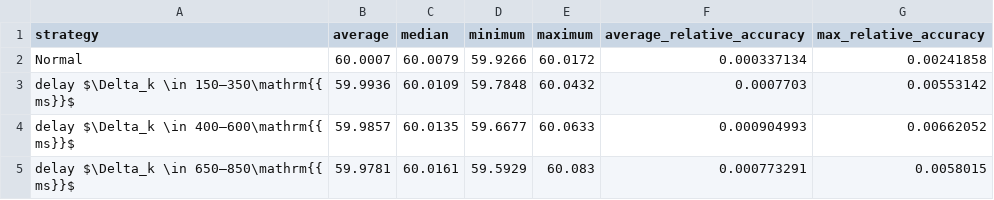
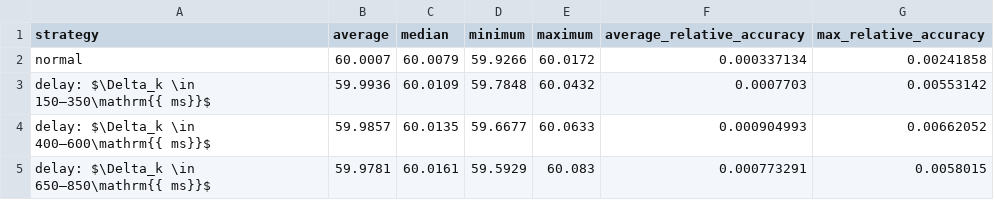
Before and after one commit to TohidBehdadnia/co-simulation, a CSV file: results/freq_comparison_delay_mean_ci95_strategy_stats_ci95.csv, drawn as a sheet.

```diff
--- a/results/freq_comparison_delay_mean_ci95_strategy_stats_ci95.csv
+++ b/results/freq_comparison_delay_mean_ci95_strategy_stats_ci95.csv
@@ -1,5 +1,5 @@
 strategy,average,median,minimum,maximum,average_relative_accuracy,max_relative_accuracy
-Normal,60.0007,60.0079,59.9266,60.0172,0.000337134,0.00241858
-delay $\Delta_k \in 150–350\mathrm{{ ms}}$,59.9936,60.0109,59.7848,60.0432,0.0007703,0.00553142
-delay $\Delta_k \in 400–600\mathrm{{ ms}}$,59.9857,60.0135,59.6677,60.0633,0.000904993,0.00662052
-delay $\Delta_k \in 650–850\mathrm{{ ms}}$,59.9781,60.0161,59.5929,60.083,0.000773291,0.0058015
+normal,60.0007,60.0079,59.9266,60.0172,0.000337134,0.00241858
+delay: $\Delta_k \in 150–350\mathrm{{ ms}}$,59.9936,60.0109,59.7848,60.0432,0.0007703,0.00553142
+delay: $\Delta_k \in 400–600\mathrm{{ ms}}$,59.9857,60.0135,59.6677,60.0633,0.000904993,0.00662052
+delay: $\Delta_k \in 650–850\mathrm{{ ms}}$,59.9781,60.0161,59.5929,60.083,0.000773291,0.0058015
```
Also changed, not shown: results/freq_comparison_drop_mean_ci95_strategy_stats_ci95.csv, results/freq_comparison_mod_mean_ci95_strategy_stats_ci95.csv, 13 other files.
